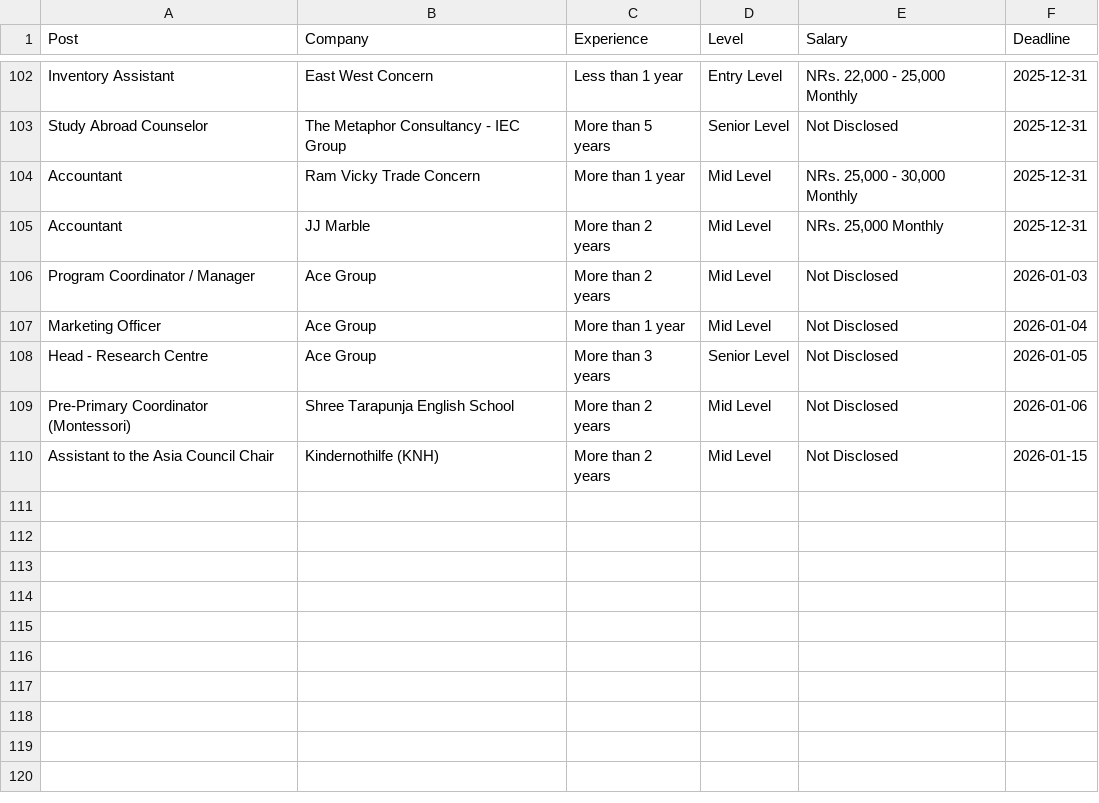
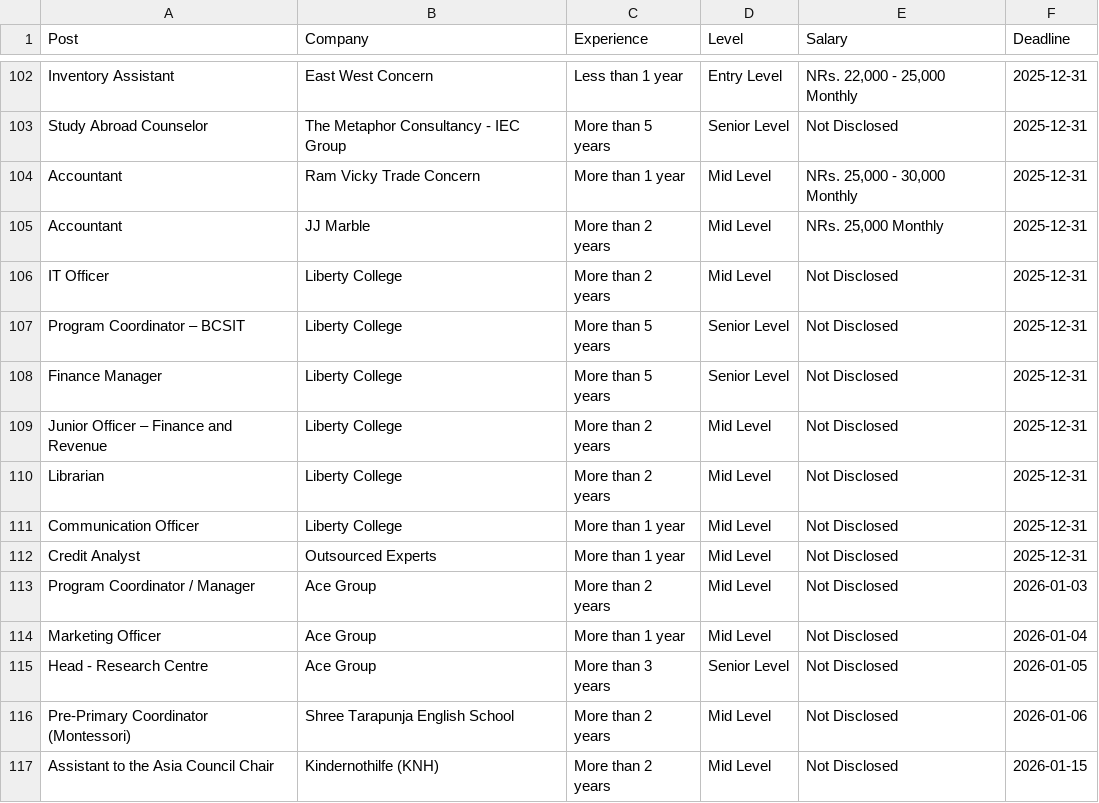
Before and after one commit to dpm24800/merojob-top-jobs-scraper, a CSV file: data/by_deadline.csv, drawn as a sheet; only a part is shown, gaps mark what is left out; the diff names each change by its address in the sheet, - before the commit and + after, or states it on an @@ line.

```diff
--- a/data/by_deadline.csv
+++ b/data/by_deadline.csv
+row 106: IT Officer | Liberty College | More than 2 years | Mid Level | Not Disclosed | 2025-12-31
+row 107: Program Coordinator – BCSIT | Liberty College | More than 5 years | Senior Level | Not Disclosed | 2025-12-31
+row 108: Finance Manager | Liberty College | More than 5 years | Senior Level | Not Disclosed | 2025-12-31
+row 109: Junior Officer – Finance and Revenue | Liberty College | More than 2 years | Mid Level | Not Disclosed | 2025-12-31
+row 110: Librarian | Liberty College | More than 2 years | Mid Level | Not Disclosed | 2025-12-31
+row 111: Communication Officer | Liberty College | More than 1 year | Mid Level | Not Disclosed | 2025-12-31
+row 112: Credit Analyst | Outsourced Experts | More than 1 year | Mid Level | Not Disclosed | 2025-12-31
```
Also changed, not shown: data/top_jobs.csv.
